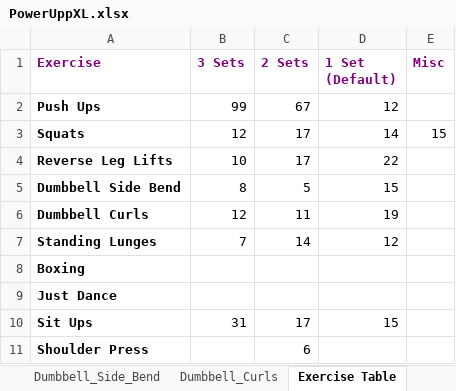
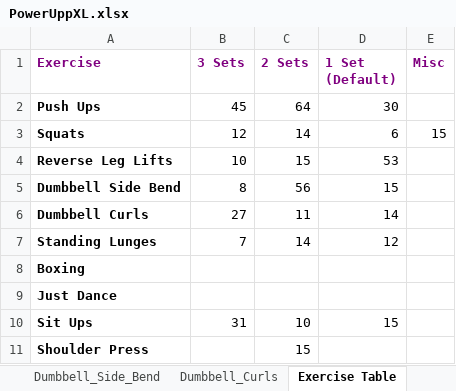
Before and after one commit to RobertWoodhouse/PowerUpp, an Excel workbook: PowerUppXL.xlsx, sheet Exercise Table, drawn as a sheet; values as stored, in another font and other column widths than the file's, no borders; the diff names each change by its address in the sheet, - before the commit and + after, or states it on an @@ line.

```diff
--- a/PowerUppXL.xlsx (sheet Exercise Table)
+++ b/PowerUppXL.xlsx (sheet Exercise Table)
-B2 (3 Sets): 99
+B2 (3 Sets): 45
-C2 (2 Sets): 67
+C2 (2 Sets): 64
-D2 (1 Set (Default)): 12
+D2 (1 Set (Default)): 30
-C3 (2 Sets): 17
+C3 (2 Sets): 14
-D3 (1 Set (Default)): 14
+D3 (1 Set (Default)): 6
-C4 (2 Sets): 17
+C4 (2 Sets): 15
-D4 (1 Set (Default)): 22
+D4 (1 Set (Default)): 53
-C5 (2 Sets): 5
+C5 (2 Sets): 56
-B6 (3 Sets): 12
+B6 (3 Sets): 27
-D6 (1 Set (Default)): 19
+D6 (1 Set (Default)): 14
-C10 (2 Sets): 17
+C10 (2 Sets): 10
-C11 (2 Sets): 6
+C11 (2 Sets): 15
```
Also changed, not shown: sheet Reverse_Leg_Lift, sheet Squats, sheet Push_Ups, sheet Dumbbell_Side_Bend, sheet Standing_Lunges, sheet Sit_Ups, 2 more sheets, charts or pictures, 9 other files.
